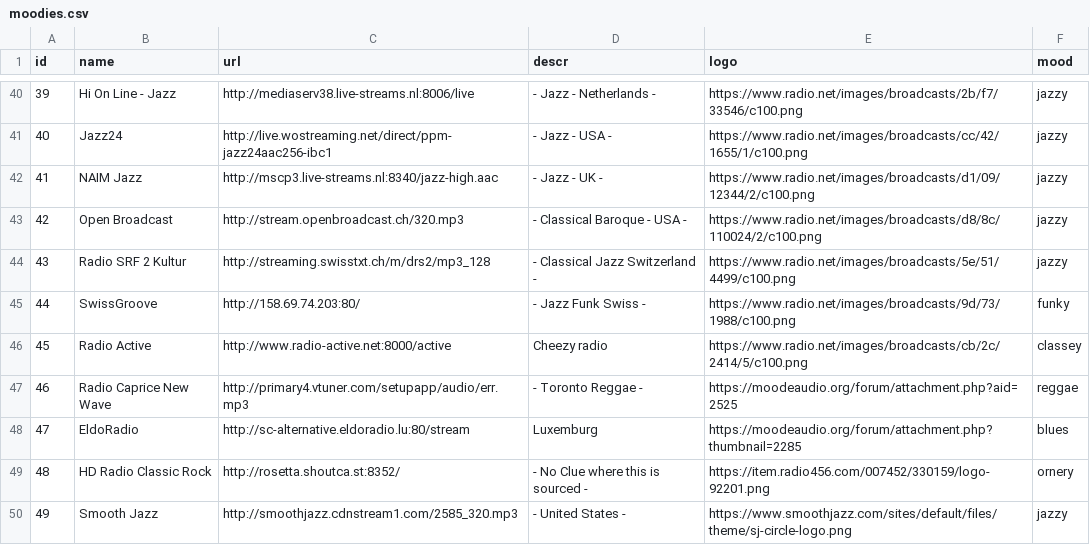
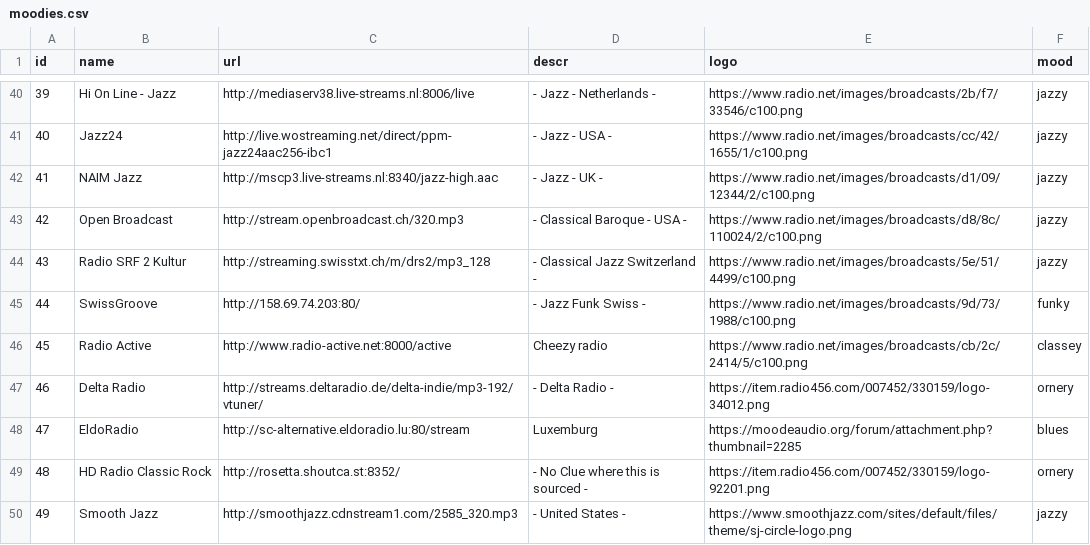
Before and after one commit to hackslikeus/dorktaculous, a CSV file: dorkbox/moodies.csv, drawn as a sheet; only a part is shown, gaps mark what is left out.

Commit message:
Replace Radio Caprice New Wave with Delta Radio

```diff
--- a/dorkbox/moodies.csv
+++ b/dorkbox/moodies.csv
@@ -46,3 +46,3 @@ id,name,url,descr,logo,mood
 45,Radio Active,http://www.radio-active.net:8000/active,Cheezy radio,https://www.radio.net/images/broadcasts/cb/2c/2414/5/c100.png,classey
-46,Radio Caprice New Wave,http://primary4.vtuner.com/setupapp/audio/err.mp3,- Toronto Reggae -,https://moodeaudio.org/forum/attachment.php?aid=2525,reggae
+46,Delta Radio,http://streams.deltaradio.de/delta-indie/mp3-192/vtuner/,- Delta Radio -,https://item.radio456.com/007452/330159/logo-34012.png,ornery
 47,EldoRadio,http://sc-alternative.eldoradio.lu:80/stream,Luxemburg,https://moodeaudio.org/forum/attachment.php?thumbnail=2285,blues
```
